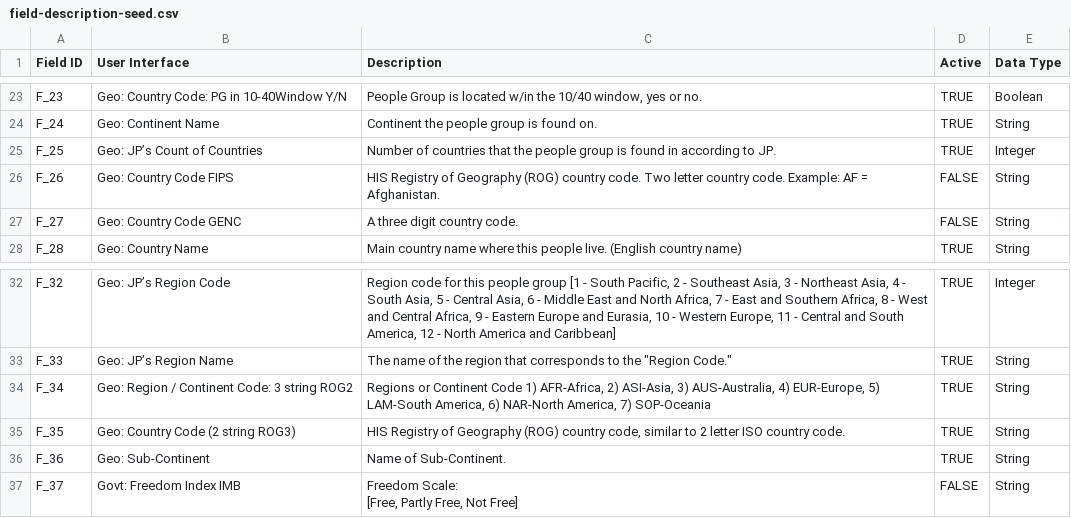
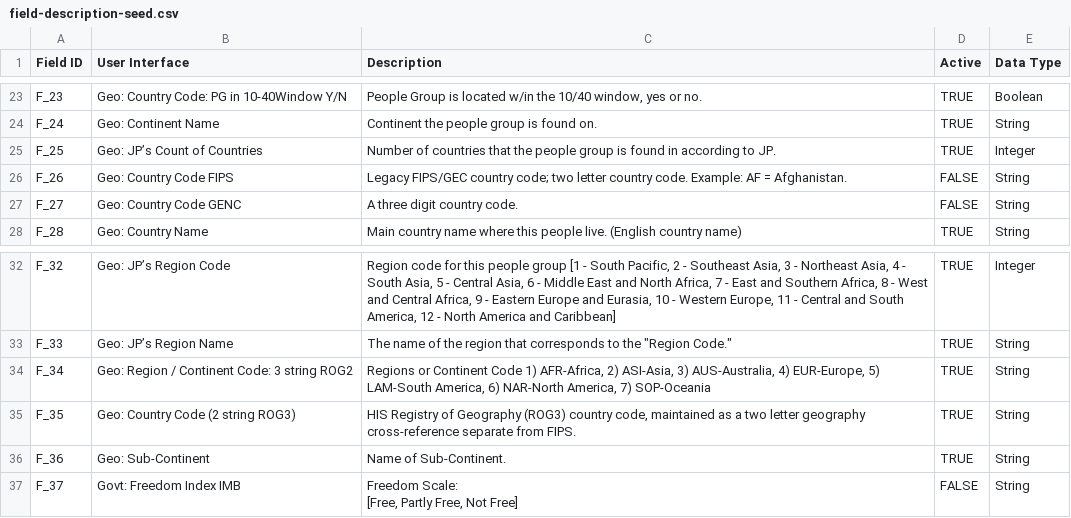
Before and after one commit to Accelerate-Global/app, a CSV file: src/data/field-sources/field-description-seed.csv, drawn as a sheet; only a part is shown, gaps mark what is left out.

Commit message:
Add ROG3 country code resource data

```diff
--- a/src/data/field-sources/field-description-seed.csv
+++ b/src/data/field-sources/field-description-seed.csv
@@ -65,3 +65,3 @@ F_24,Geo: Continent Name,Continent the people group is found on.,TRUE,String
 F_25,Geo: JP’s Count of Countries,Number of countries that the people group is found in according to JP.,TRUE,Integer
-F_26,Geo: Country Code FIPS,HIS Registry of Geography (ROG) country code. Two letter country code. Example: AF = Afghanistan.,FALSE,String
+F_26,Geo: Country Code FIPS,Legacy FIPS/GEC country code; two letter country code. Example: AF = Afghanistan.,FALSE,String
 F_27,Geo: Country Code GENC,A three digit country code.,FALSE,String
@@ -75,3 +75,3 @@ F_33,Geo: JP’s Region Name,"The name of the region that corresponds to the ""R
 F_34,Geo: Region / Continent Code: 3 string ROG2,"Regions or Continent Code 1) AFR-Africa, 2) ASI-Asia, 3) AUS-Australia, 4) EUR-Europe, 5) LAM-South America, 6) NAR-North America, 7) SOP-Oceania",TRUE,String
-F_35,Geo: Country Code (2 string ROG3),"HIS Registry of Geography (ROG) country code, similar to 2 letter ISO country code.",TRUE,String
+F_35,Geo: Country Code (2 string ROG3),"HIS Registry of Geography (ROG3) country code, maintained as a two letter geography cross-reference separate from FIPS.",TRUE,String
 F_36,Geo: Sub-Continent,Name of Sub-Continent.,TRUE,String
```
Also changed, not shown: 19 other files.
